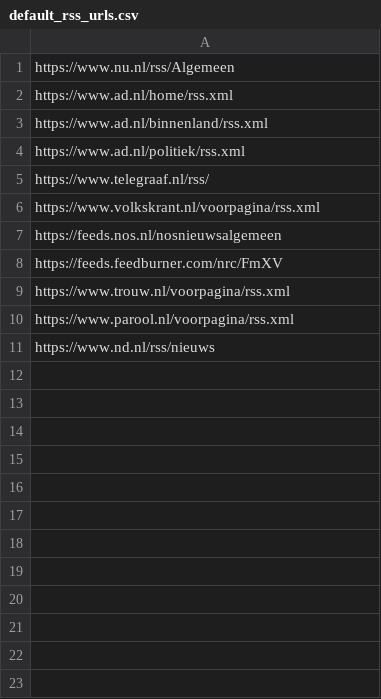
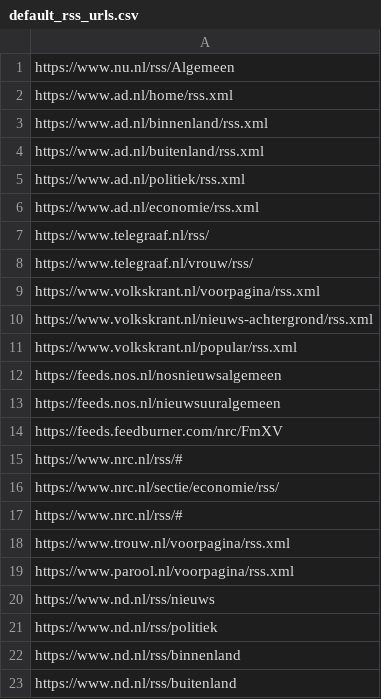
Before and after one commit to lorenzkort/nieuwschecker, a CSV file: data/seeds/default_rss_urls.csv, drawn as a sheet; only a part is shown; the diff covers the shown part only.

Commit message:
added more rss feeds

```diff
--- a/data/seeds/default_rss_urls.csv
+++ b/data/seeds/default_rss_urls.csv
@@ -3,7 +3,16 @@ https://www.ad.nl/home/rss.xml
 https://www.ad.nl/binnenland/rss.xml
+https://www.ad.nl/buitenland/rss.xml
 https://www.ad.nl/politiek/rss.xml
+https://www.ad.nl/economie/rss.xml
 https://www.telegraaf.nl/rss/
+https://www.telegraaf.nl/vrouw/rss/
 https://www.volkskrant.nl/voorpagina/rss.xml
+https://www.volkskrant.nl/nieuws-achtergrond/rss.xml
+https://www.volkskrant.nl/popular/rss.xml
 https://feeds.nos.nl/nosnieuwsalgemeen
+https://feeds.nos.nl/nieuwsuuralgemeen
 https://feeds.feedburner.com/nrc/FmXV
+https://www.nrc.nl/rss/#
+https://www.nrc.nl/sectie/economie/rss/
+https://www.nrc.nl/rss/#
 https://www.trouw.nl/voorpagina/rss.xml
@@ -11 +20,4 @@ https://www.parool.nl/voorpagina/rss.xml
 https://www.nd.nl/rss/nieuws
+https://www.nd.nl/rss/politiek
+https://www.nd.nl/rss/binnenland
+https://www.nd.nl/rss/buitenland
```
Also changed, not shown: 22 added rows elsewhere in this file.
